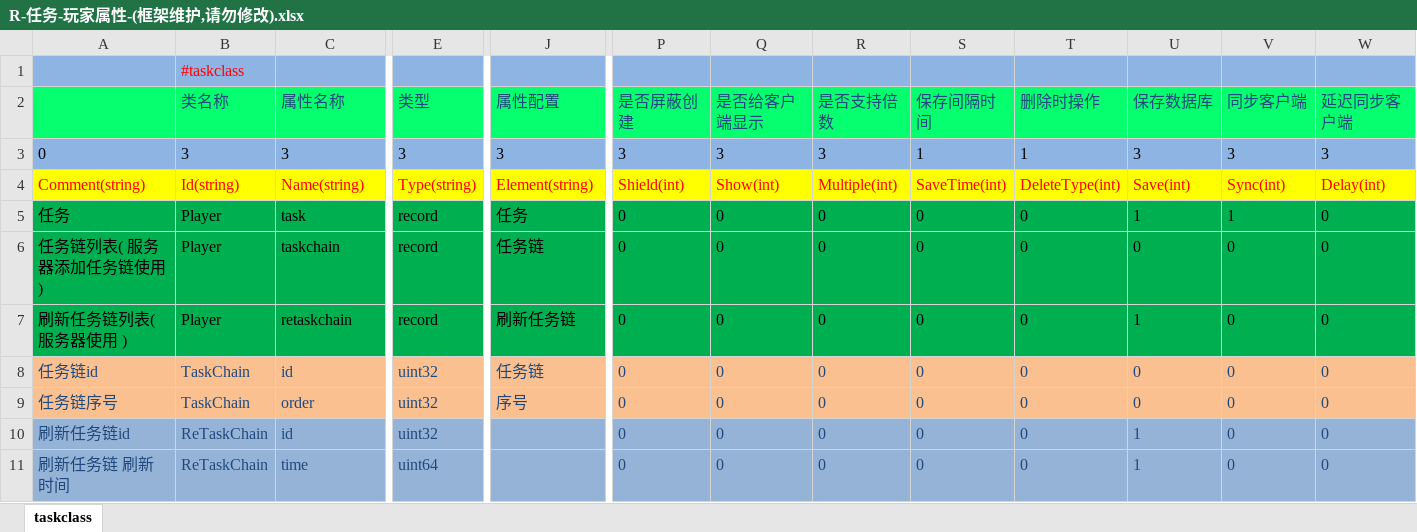
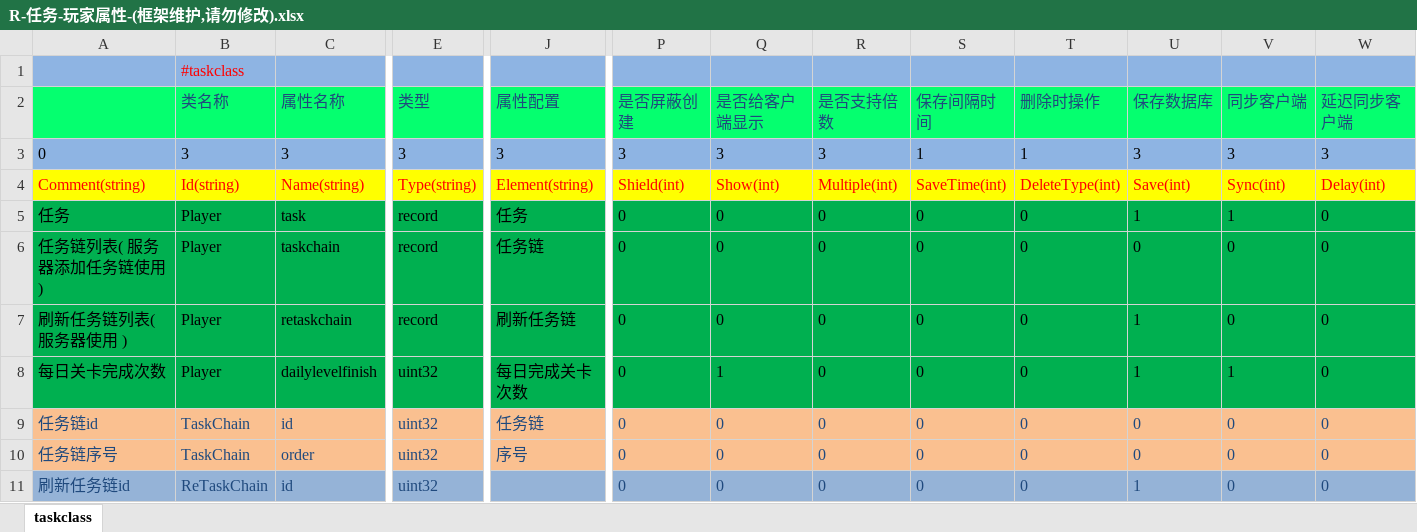
Before and after one commit to lori227/Fighter, an Excel workbook: Resource/excel/R-任务-玩家属性-(框架维护,请勿修改).xlsx, sheet taskclass, drawn as a sheet; only a part is shown, gaps mark what is left out; the shorter side is filled out with more unchanged rows; values as stored, in another font and other column widths than the file's, no borders; rows hold the shown columns only; the diff names each change by its address in the sheet, - before the commit and + after, or states it on an @@ line.

```diff
--- a/Resource/excel/R-任务-玩家属性-(框架维护,请勿修改).xlsx (sheet taskclass)
+++ b/Resource/excel/R-任务-玩家属性-(框架维护,请勿修改).xlsx (sheet taskclass)
+row 8: 每日关卡完成次数 | Player | dailylevelfinish | uint32 | 每日完成关卡次数 | 0 | 1 | 0 | 0 | 0 | 1 | 1 | 0
```
Also changed, not shown: Resource/excel/K-框架-条件定义-(框架定义,后端维护).xlsx, Resource/excel/R-任务-任务配置-(框架定义,策划填写).xlsx, 6 other files.
